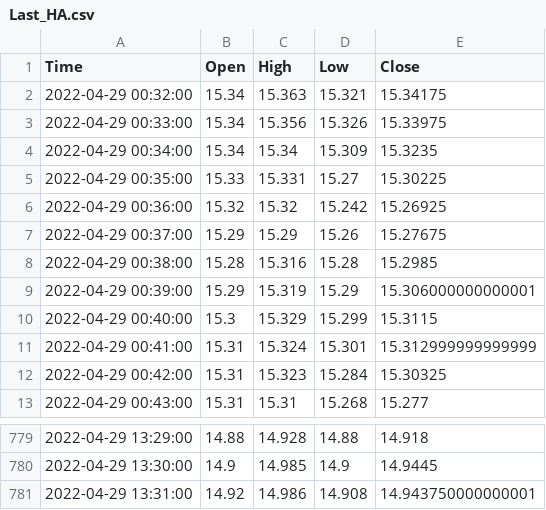
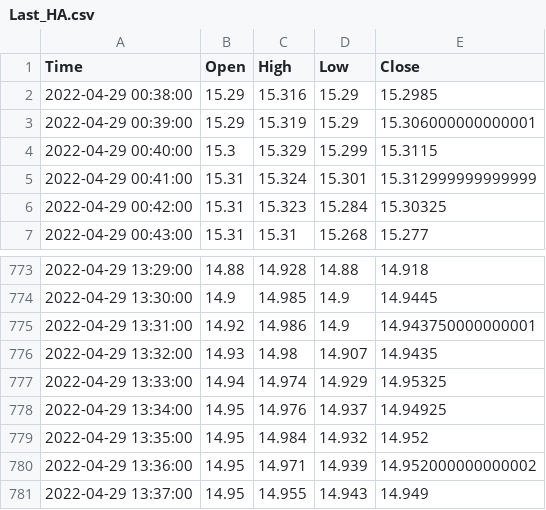
Before and after one commit to ahmedjoubest/Algo-Trading, a CSV file: Backtest/Last_HA.csv, drawn as a sheet; only a part is shown, gaps mark what is left out.

```diff
--- a/Backtest/Last_HA.csv
+++ b/Backtest/Last_HA.csv
@@ -1,9 +1,3 @@
 Time,Open,High,Low,Close
-2022-04-29 00:32:00,15.34,15.363,15.321,15.34175
-2022-04-29 00:33:00,15.34,15.356,15.326,15.33975
-2022-04-29 00:34:00,15.34,15.34,15.309,15.3235
-2022-04-29 00:35:00,15.33,15.331,15.27,15.30225
-2022-04-29 00:36:00,15.32,15.32,15.242,15.26925
-2022-04-29 00:37:00,15.29,15.29,15.26,15.27675
-2022-04-29 00:38:00,15.28,15.316,15.28,15.2985
+2022-04-29 00:38:00,15.29,15.316,15.29,15.2985
 2022-04-29 00:39:00,15.29,15.319,15.29,15.306000000000001
@@ -780,2 +774,8 @@ Time,Open,High,Low,Close
 2022-04-29 13:30:00,14.9,14.985,14.9,14.9445
-2022-04-29 13:31:00,14.92,14.986,14.908,14.943750000000001
+2022-04-29 13:31:00,14.92,14.986,14.9,14.943750000000001
+2022-04-29 13:32:00,14.93,14.98,14.907,14.9435
+2022-04-29 13:33:00,14.94,14.974,14.929,14.95325
+2022-04-29 13:34:00,14.95,14.976,14.937,14.94925
+2022-04-29 13:35:00,14.95,14.984,14.932,14.952
+2022-04-29 13:36:00,14.95,14.971,14.939,14.952000000000002
+2022-04-29 13:37:00,14.95,14.955,14.943,14.949
```
Also changed, not shown: 1 other file.
